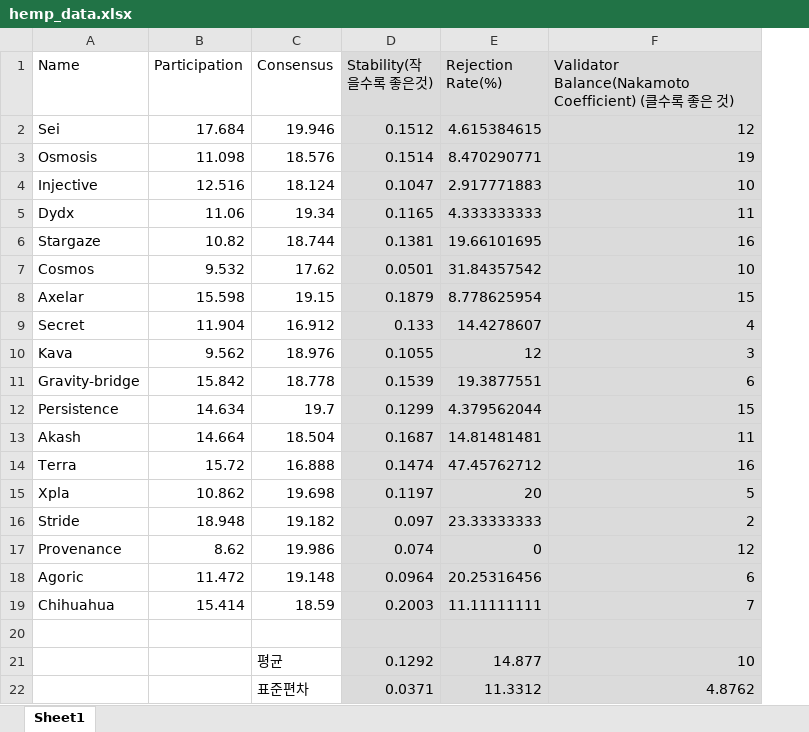
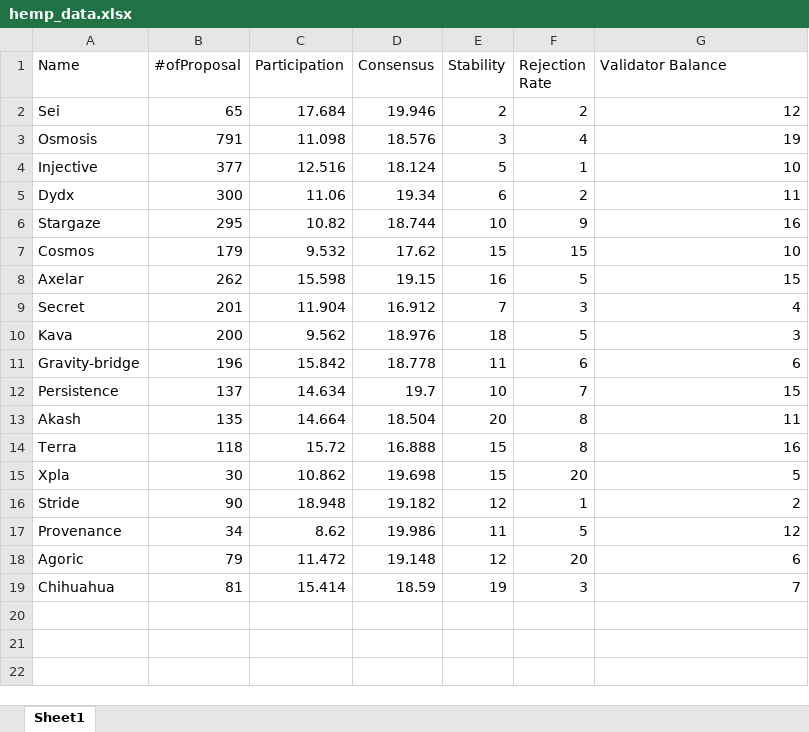
Before and after one commit to nhsngyn/HEMP, an Excel workbook: hemp_data.xlsx, sheet Sheet1, drawn as a sheet; values as stored, in another font and other column widths than the file's, no borders; removed rows and columns are numbered as before the commit, all else as after; the diff names each change by its address in the sheet, - before the commit and + after, or states it on an @@ line.

```diff
--- a/hemp_data.xlsx (sheet Sheet1)
+++ b/hemp_data.xlsx (sheet Sheet1)
+column B (#ofProposal), rows 2-19: 65 | 791 | 377 | 300 | 295 | 179 | 262 | 201 | 200 | 196 | 137 | 135 | 118 | 30 | 90 | 34 | 79 | 81
-column D (Stability(작을수록 좋은것)), rows 2-19: 0.1512 | 0.1514 | 0.1047 | 0.1165 | 0.1381 | 0.0501 | 0.1879 | 0.133 | 0.1055 | 0.1539 | 0.1299 | 0.1687 | 0.1474 | 0.1197 | 0.097 | 0.074 | 0.0964 | 0.2003
-column E (Rejection Rate(%)), rows 2-19: 4.615384615 | 8.470290771 | 2.917771883 | 4.333333333 | 19.66101695 | 31.84357542 | 8.778625954 | 14.4278607 | 12 | 19.3877551 | 4.379562044 | 14.81481481 | 47.45762712 | 20 | 23.33333333 | 0 | 20.25316456 | 11.11111111
+column E (Stability), rows 2-19: 2 | 3 | 5 | 6 | 10 | 15 | 16 | 7 | 18 | 11 | 10 | 20 | 15 | 15 | 12 | 11 | 12 | 19
+column F (Rejection Rate), rows 2-19: 2 | 4 | 1 | 2 | 9 | 15 | 5 | 3 | 5 | 6 | 7 | 8 | 8 | 20 | 1 | 5 | 20 | 3
-G1: Validator Balance(Nakamoto Coefficient) (클수록 좋은 것)
+G1: Validator Balance
-G1:G19 fill: #DBDBDB
+G1:G19 fill: none
-row 20: (empty)
-row 21:  |  | 평균 | 0.1292 | 14.877 | 10
-row 22:  |  | 표준편차 | 0.0371 | 11.3312 | 4.8762
```
Also changed, not shown: 7 other files.
